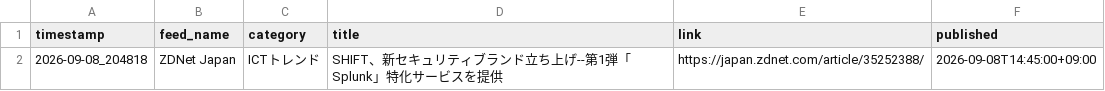
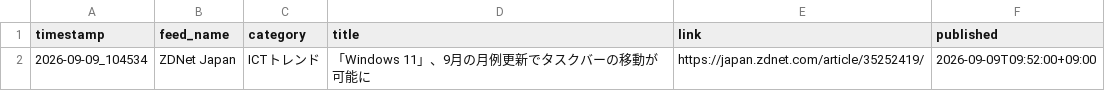
Before and after one commit to Keita50/rss_monitor, a CSV file: data/latest.csv, drawn as a sheet.

```diff
--- a/data/latest.csv
+++ b/data/latest.csv
@@ -1,2 +1,2 @@
 timestamp,feed_name,category,title,link,published
-2026-09-08_204818,ZDNet Japan,ICTトレンド,SHIFT、新セキュリティブランド立ち上げ--第1弾「Splunk」特化サービスを提供,https://japan.zdnet.com/article/35252388/,2026-09-08T14:45:00+09:00
+2026-09-09_104534,ZDNet Japan,ICTトレンド,「Windows 11」、9月の月例更新でタスクバーの移動が可能に,https://japan.zdnet.com/article/35252419/,2026-09-09T09:52:00+09:00
```
Also changed, not shown: 2 other files.
